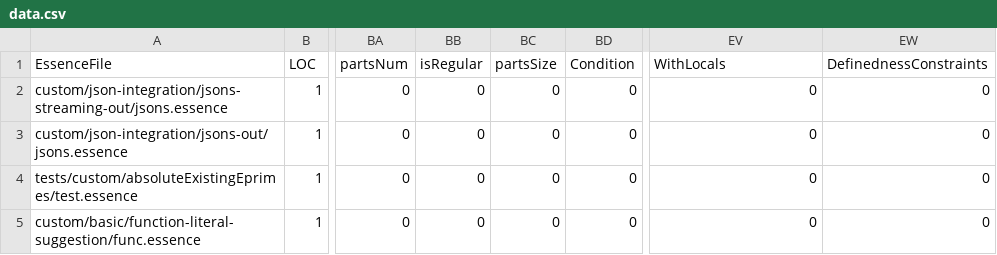
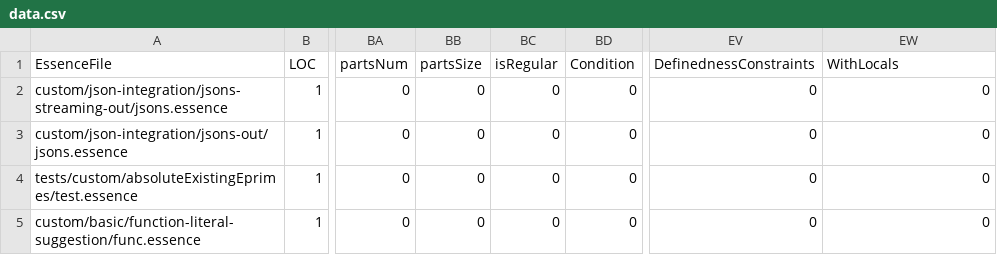
Before and after one commit to ozgurakgun/conjure-oxide, a CSV file: tools/essence-feature-usage-stats/data.csv, drawn as a sheet; only a part is shown, gaps mark what is left out; the diff names each change by its address in the sheet, - before the commit and + after, or states it on an @@ line.

Commit message:
Actions: Deploy the essence features usage table 🚀

```diff
--- a/tools/essence-feature-usage-stats/data.csv
+++ b/tools/essence-feature-usage-stats/data.csv
-BB1: isRegular
+BB1: partsSize
-BC1: partsSize
+BC1: isRegular
-EV1: WithLocals
+EV1: DefinednessConstraints
-EW1: DefinednessConstraints
+EW1: WithLocals
```
Also changed, not shown: 1 other file.
